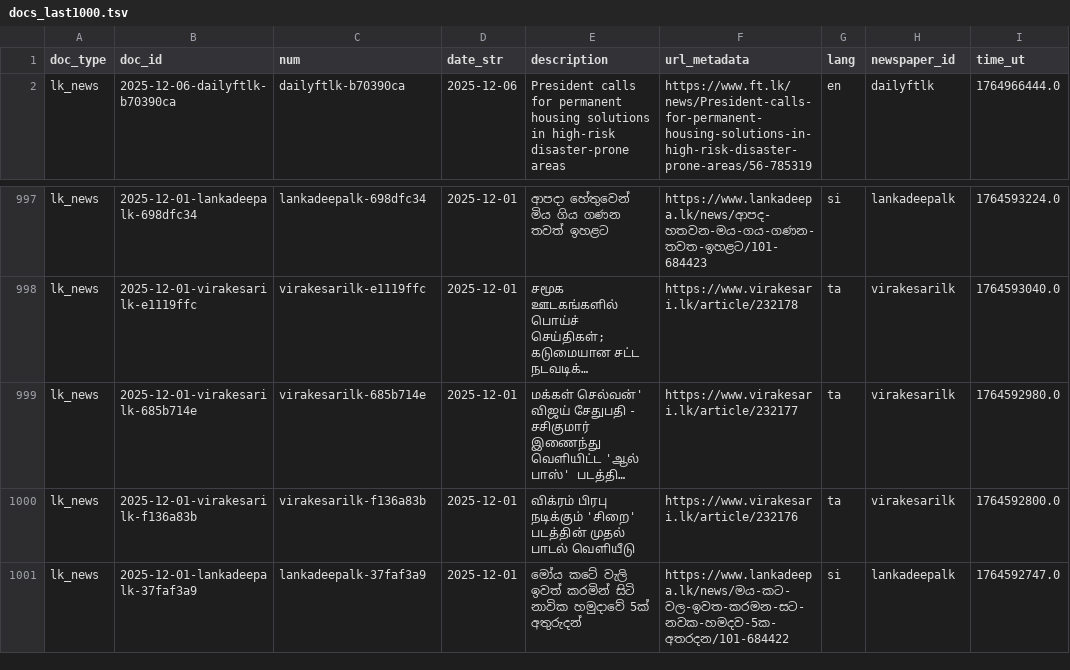
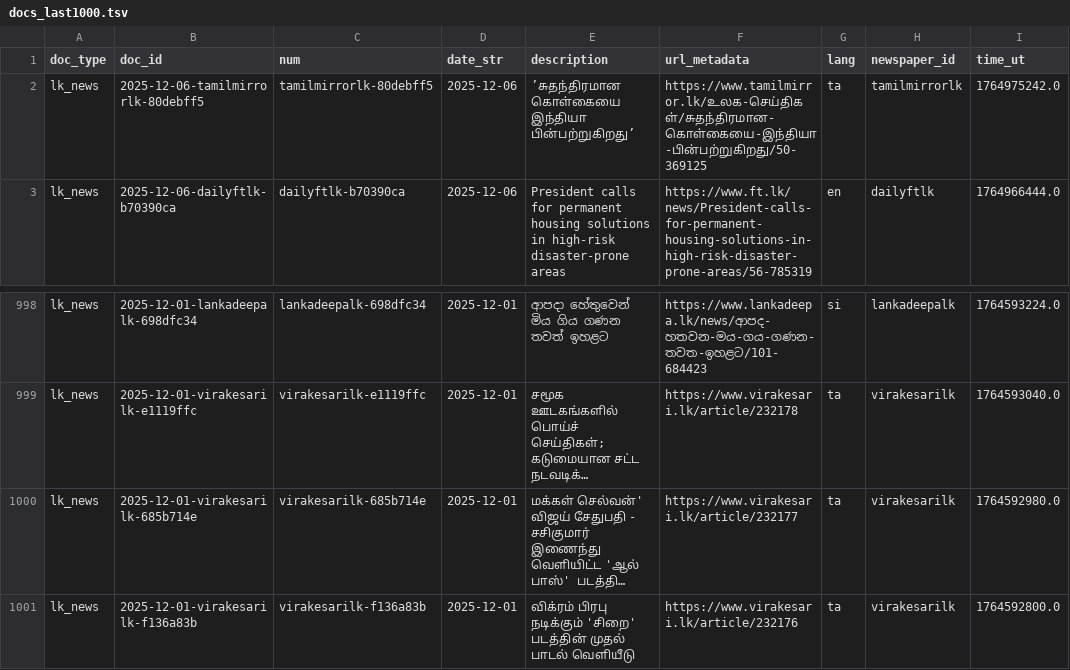
Before and after one commit to nuuuwan/lk_news, a TSV file: data/lk_news/docs_last1000.tsv, drawn as a sheet; only a part is shown, gaps mark what is left out; long unchanged cells end in …; removed rows and columns are numbered as before the commit, all else as after; the diff names each change by its address in the sheet, - before the commit and + after, or states it on an @@ line.

```diff
--- a/data/lk_news/docs_last1000.tsv
+++ b/data/lk_news/docs_last1000.tsv
+row 2: lk_news | 2025-12-06-tamilmirrorlk-80debff5 | tamilmirrorlk-80debff5 | 2025-12-06 | ’சுதந்திரமான கொள்கையை இந்தியா பின்பற்றுகிறது’ | https://www.tamilmirror.lk/உலக-செய்திகள்/சுதந்திரமான-கொள்கையை-இந்தியா-பின்பற்றுகிறது/50-369125 | ta | tamilmirrorlk | 1764975242.0
-row 1001: lk_news | 2025-12-01-lankadeepalk-37faf3a9 | lankadeepalk-37faf3a9 | 2025-12-01 | මෝය කටේ වැලි ඉවත් කරමින් සිටි නාවික හමුදාවේ 5ක් අතුරුදන් | https://www.lankadeepa.lk/news/මය-කට-වල-ඉවත-කරමන-සට-නවක-හමදව-5ක-අතරදන/101-684422 | si | lankadeepalk | 1764592747.0
```
Also changed, not shown: data/lk_news/docs_last100.tsv, 8 other files.
